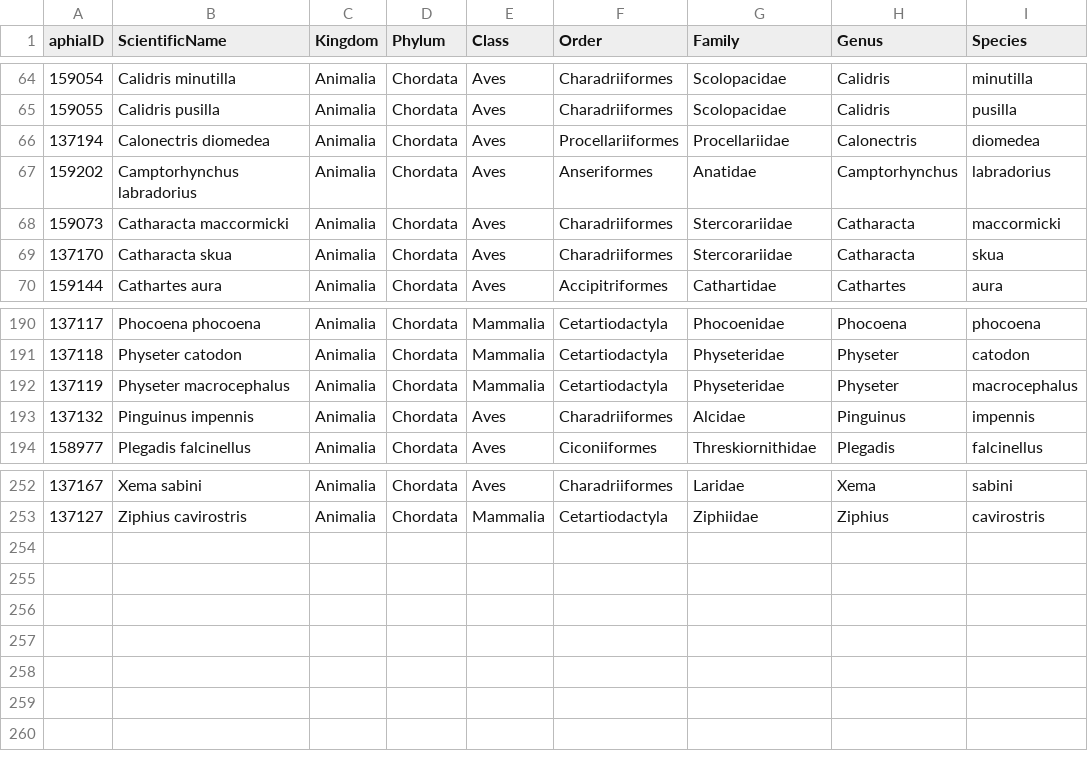
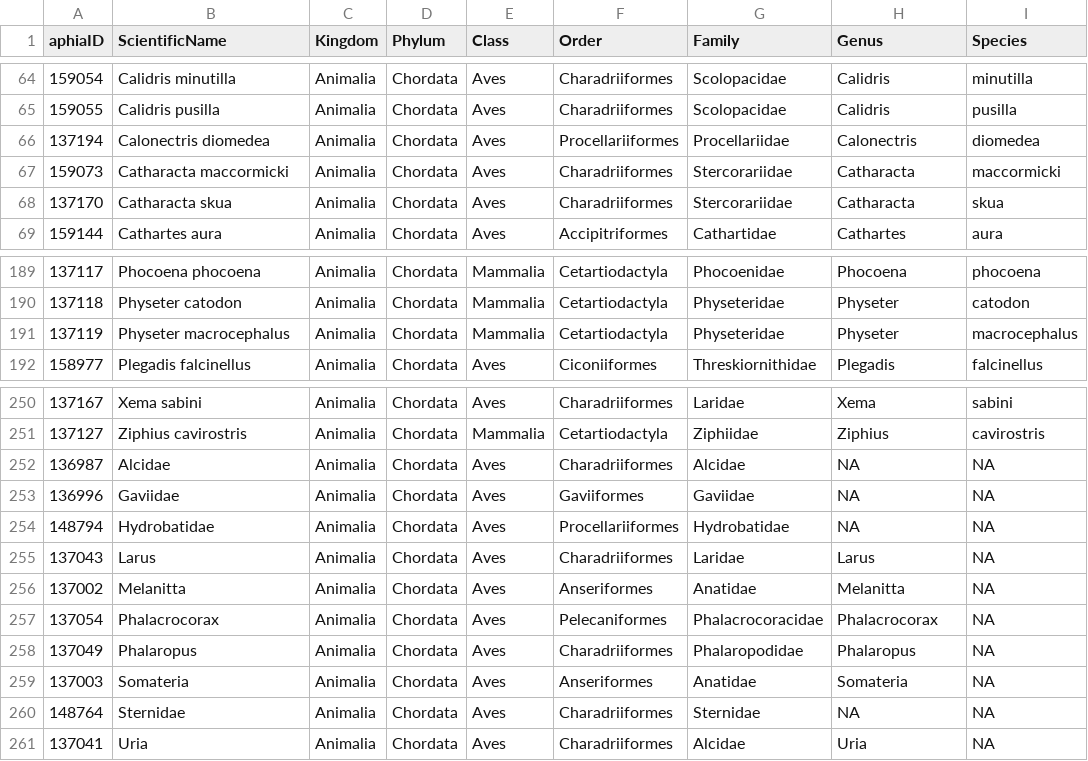
Before and after one commit to Ecosystem-Assessments/Species_Traits, a CSV file: Data/SpeciesList/species_list_marine_mammals_birds-7c150fc3.csv, drawn as a sheet; only a part is shown, gaps mark what is left out; removed rows and columns are numbered as before the commit, all else as after; the diff names each change by its address in the sheet, - before the commit and + after, or states it on an @@ line.

Commit message:
Update species list
- Ajout d'environ 10 taxa
- Retrait de 2 espèces éteintes

```diff
--- a/Data/SpeciesList/species_list_marine_mammals_birds-7c150fc3.csv
+++ b/Data/SpeciesList/species_list_marine_mammals_birds-7c150fc3.csv
-row 67: 159202 | Camptorhynchus labradorius | Animalia | Chordata | Aves | Anseriformes | Anatidae | Camptorhynchus | labradorius
-row 193: 137132 | Pinguinus impennis | Animalia | Chordata | Aves | Charadriiformes | Alcidae | Pinguinus | impennis
+row 252: 136987 | Alcidae | Animalia | Chordata | Aves | Charadriiformes | Alcidae | NA | NA
+row 253: 136996 | Gaviidae | Animalia | Chordata | Aves | Gaviiformes | Gaviidae | NA | NA
+row 254: 148794 | Hydrobatidae | Animalia | Chordata | Aves | Procellariiformes | Hydrobatidae | NA | NA
+row 255: 137043 | Larus | Animalia | Chordata | Aves | Charadriiformes | Laridae | Larus | NA
+row 256: 137002 | Melanitta | Animalia | Chordata | Aves | Anseriformes | Anatidae | Melanitta | NA
+row 257: 137054 | Phalacrocorax | Animalia | Chordata | Aves | Pelecaniformes | Phalacrocoracidae | Phalacrocorax | NA
+row 258: 137049 | Phalaropus | Animalia | Chordata | Aves | Charadriiformes | Phalaropodidae | Phalaropus | NA
+row 259: 137003 | Somateria | Animalia | Chordata | Aves | Anseriformes | Anatidae | Somateria | NA
+row 260: 148764 | Sternidae | Animalia | Chordata | Aves | Charadriiformes | Sternidae | NA | NA
+row 261: 137041 | Uria | Animalia | Chordata | Aves | Charadriiformes | Alcidae | Uria | NA
```
